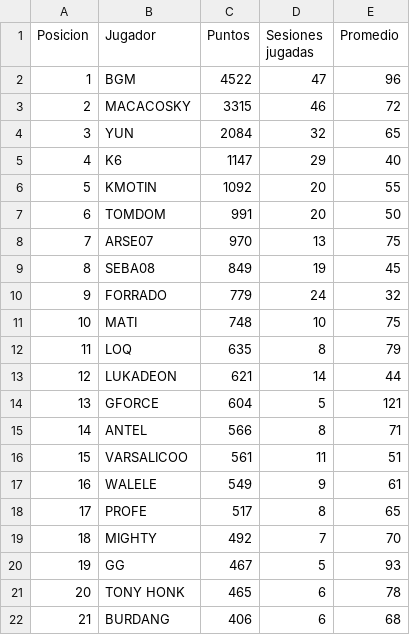
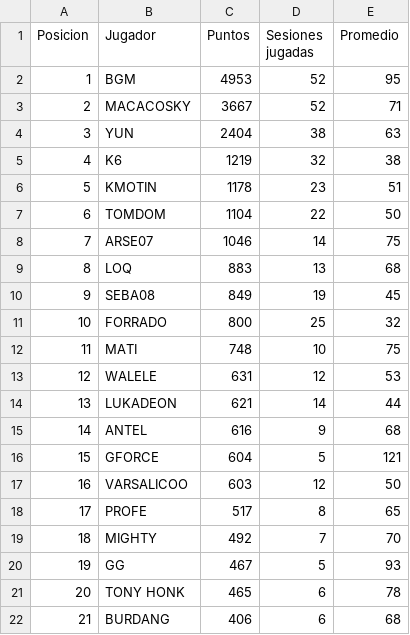
Before and after one commit to BGMP/RVCL, a CSV file: _data/ranking.csv, drawn as a sheet; only a part is shown; removed rows and columns are numbered as before the commit, all else as after; the diff covers the shown part only; the diff names each change by its address in the sheet, - before the commit and + after, or states it on an @@ line.

Commit message:
Updating ranking

```diff
--- a/_data/ranking.csv
+++ b/_data/ranking.csv
-C2 (Puntos): 4522
+C2 (Puntos): 4953
-D2 (Sesiones jugadas): 47
+D2 (Sesiones jugadas): 52
-E2 (Promedio): 96
+E2 (Promedio): 95
-C3 (Puntos): 3315
+C3 (Puntos): 3667
-D3 (Sesiones jugadas): 46
+D3 (Sesiones jugadas): 52
-E3 (Promedio): 72
+E3 (Promedio): 71
-C4 (Puntos): 2084
+C4 (Puntos): 2404
-D4 (Sesiones jugadas): 32
+D4 (Sesiones jugadas): 38
-E4 (Promedio): 65
+E4 (Promedio): 63
-C5 (Puntos): 1147
+C5 (Puntos): 1219
-D5 (Sesiones jugadas): 29
+D5 (Sesiones jugadas): 32
-E5 (Promedio): 40
+E5 (Promedio): 38
-C6 (Puntos): 1092
+C6 (Puntos): 1178
-D6 (Sesiones jugadas): 20
+D6 (Sesiones jugadas): 23
-E6 (Promedio): 55
+E6 (Promedio): 51
-C7 (Puntos): 991
+C7 (Puntos): 1104
-D7 (Sesiones jugadas): 20
+D7 (Sesiones jugadas): 22
-C8 (Puntos): 970
+C8 (Puntos): 1046
-D8 (Sesiones jugadas): 13
+D8 (Sesiones jugadas): 14
+row 9: 8 | LOQ | 883 | 13 | 68
@@ column A (Posicion) renumbered between rows 10 and 56 @@
-C11 (Puntos): 779
+C11 (Puntos): 800
-D11 (Sesiones jugadas): 24
+D11 (Sesiones jugadas): 25
-row 12: 11 | LOQ | 635 | 8 | 79
+row 13: 12 | WALELE | 631 | 12 | 53
+row 15: 14 | ANTEL | 616 | 9 | 68
-row 15: 14 | ANTEL | 566 | 8 | 71
-C17 (Puntos): 561
+C17 (Puntos): 603
-D17 (Sesiones jugadas): 11
+D17 (Sesiones jugadas): 12
-E17 (Promedio): 51
+E17 (Promedio): 50
-row 17: 16 | WALELE | 549 | 9 | 61
```
Also changed, not shown: 4 added rows and 3 removed rows elsewhere in this file, 1 other file.
